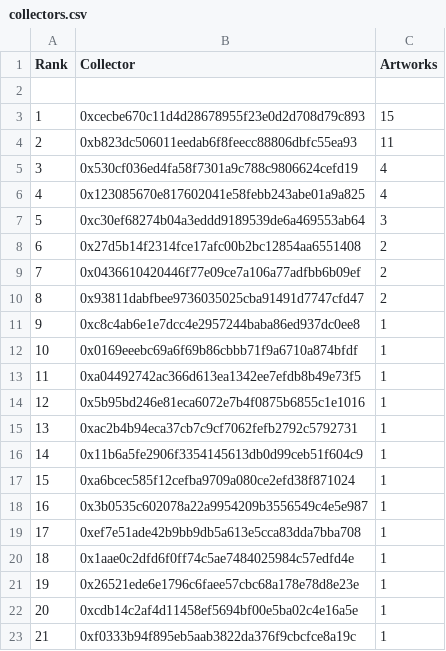
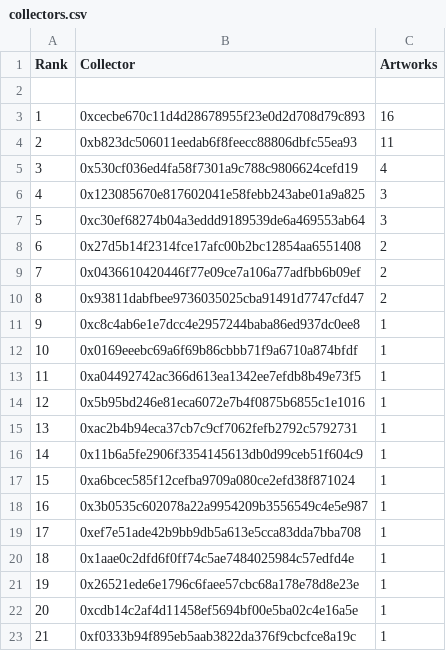
Before and after one commit to JohnOrionYoung/JOYhotPotato, a CSV file: src/python/collectors.csv, drawn as a sheet.

Commit message:
update

```diff
--- a/src/python/collectors.csv
+++ b/src/python/collectors.csv
@@ -2,6 +2,6 @@
 
-"1","0xcecbe670c11d4d28678955f23e0d2d708d79c893","15"
+"1","0xcecbe670c11d4d28678955f23e0d2d708d79c893","16"
 "2","0xb823dc506011eedab6f8feecc88806dbfc55ea93","11"
 "3","0x530cf036ed4fa58f7301a9c788c9806624cefd19","4"
-"4","0x123085670e817602041e58febb243abe01a9a825","4"
+"4","0x123085670e817602041e58febb243abe01a9a825","3"
 "5","0xc30ef68274b04a3eddd9189539de6a469553ab64","3"
```
